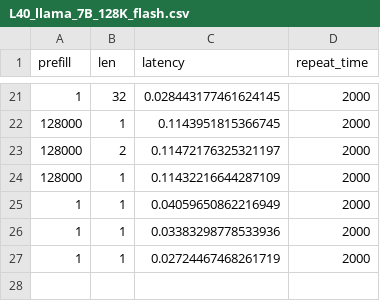
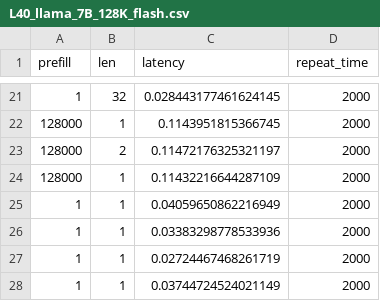
Before and after one commit to ranonrkm/TriForce-legacy, a CSV file: benchmark/report/L40_llama_7B_128K_flash.csv, drawn as a sheet; only a part is shown, gaps mark what is left out.

```diff
--- a/benchmark/report/L40_llama_7B_128K_flash.csv
+++ b/benchmark/report/L40_llama_7B_128K_flash.csv
@@ -27 +27,2 @@ prefill,len,latency,repeat_time
 1,1,0.02724467468261719,2000
+1,1,0.03744724524021149,2000
```
Also changed, not shown: 11 other files.
